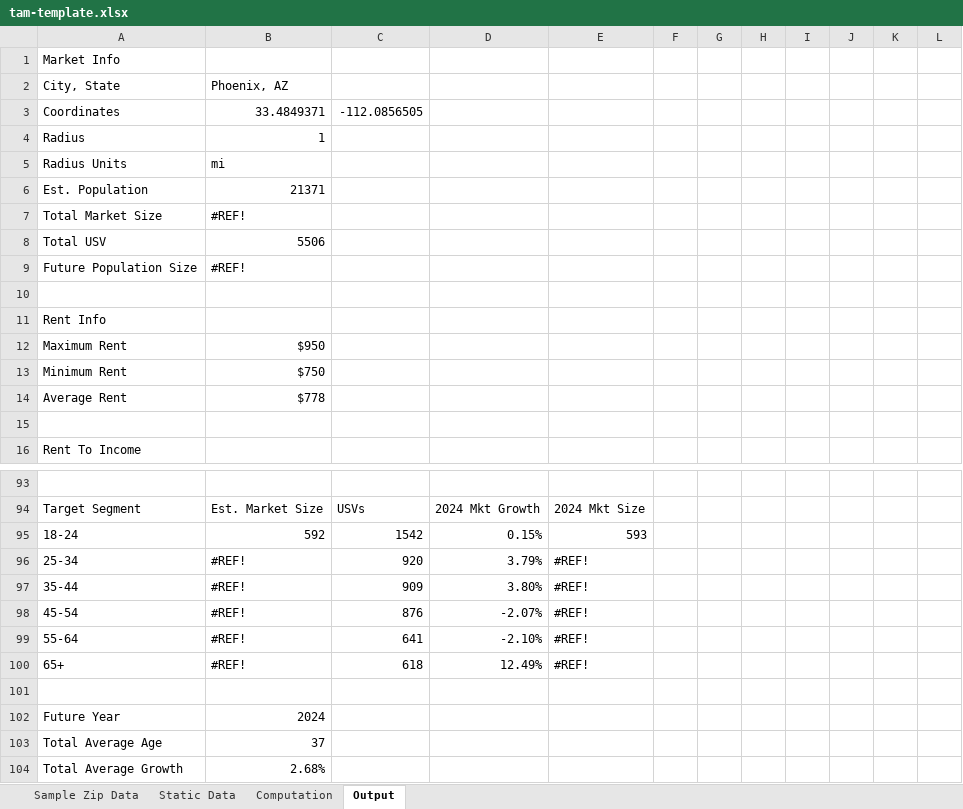
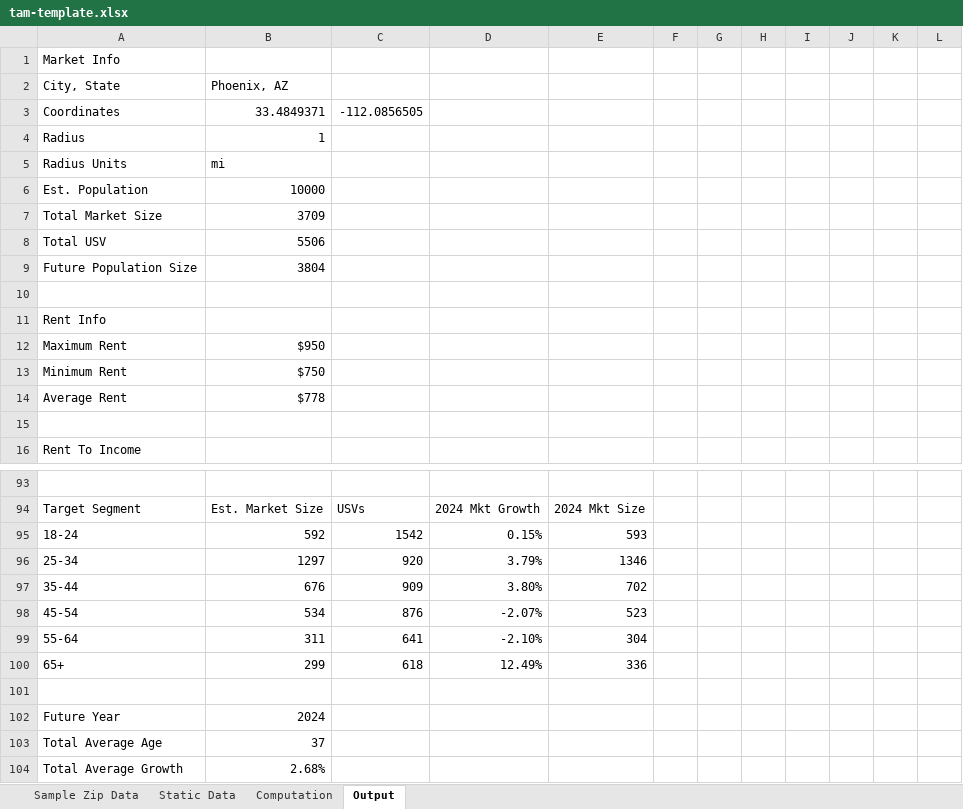
Before and after one commit to konaindev/React-Django, an Excel workbook: xls/templates/tam-template.xlsx, sheet Output, drawn as a sheet; only a part is shown, gaps mark what is left out; values as stored, in another font and other column widths than the file's, no cell formats; the diff covers the shown part only; the diff names each change by its address in the sheet, - before the commit and + after, or states it on an @@ line.

```diff
--- a/xls/templates/tam-template.xlsx (sheet Output)
+++ b/xls/templates/tam-template.xlsx (sheet Output)
-B6: 21371
+B6: 10000
-B7: #REF!
+B7: 3709
-B9: #REF!
+B9: 3804
-B96: #REF!
+B96: 1297
-E96: #REF!
+E96: 1346
-B97: #REF!
+B97: 676
-E97: #REF!
+E97: 702
-B98: #REF!
+B98: 534
-E98: #REF!
+E98: 523
-B99: #REF!
+B99: 311
-E99: #REF!
+E99: 304
-B100: #REF!
+B100: 299
-E100: #REF!
+E100: 336
```
Also changed, not shown: 39 added rows and 39 removed rows elsewhere in this sheet, sheet Computation, cell formats, 1 other file.
